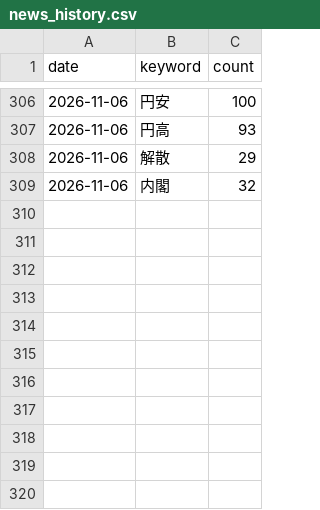
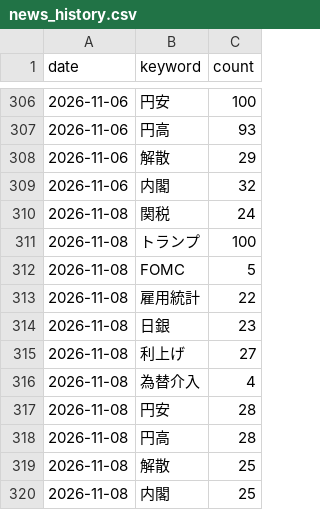
Before and after one commit to mark-dylan-dady/fx-signal-bot, a CSV file: news_history.csv, drawn as a sheet; only a part is shown, gaps mark what is left out.

```diff
--- a/news_history.csv
+++ b/news_history.csv
@@ -309 +309,12 @@ date,keyword,count
 2026-11-06,内閣,32
+2026-11-08,関税,24
+2026-11-08,トランプ,100
+2026-11-08,FOMC,5
+2026-11-08,雇用統計,22
+2026-11-08,日銀,23
+2026-11-08,利上げ,27
+2026-11-08,為替介入,4
+2026-11-08,円安,28
+2026-11-08,円高,28
+2026-11-08,解散,25
+2026-11-08,内閣,25
```
